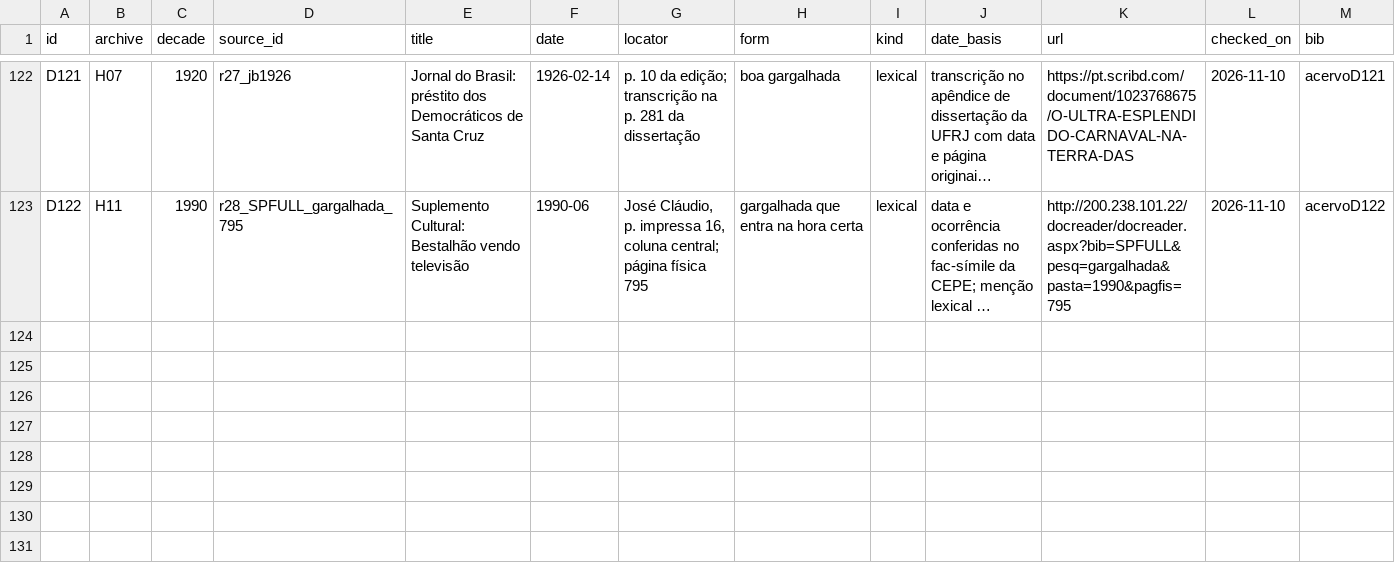
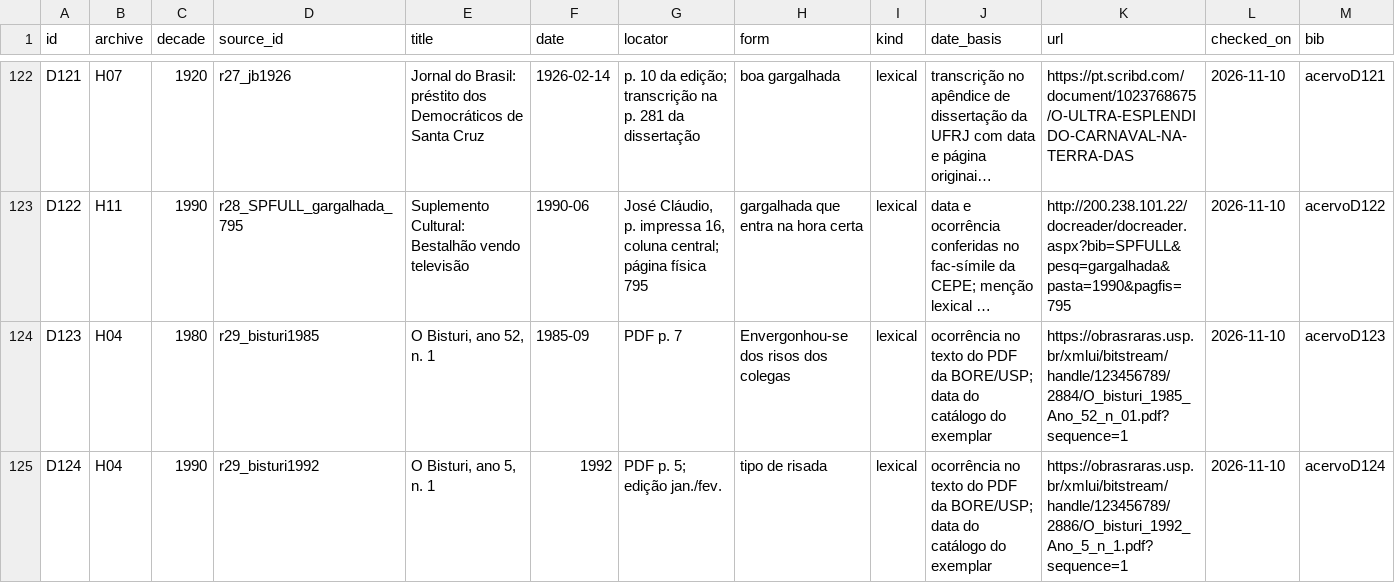
Before and after one commit to murilloed/historia-riso-escrito-portugues, a CSV file: data/archive_decade_references.csv, drawn as a sheet; only a part is shown, gaps mark what is left out; long unchanged cells end in …; the diff names each change by its address in the sheet, - before the commit and + after, or states it on an @@ line.

Commit message:
Verify two BORE decades using edition date browse

```diff
--- a/data/archive_decade_references.csv
+++ b/data/archive_decade_references.csv
+row 124: D123 | H04 | 1980 | r29_bisturi1985 | O Bisturi, ano 52, n. 1 | 1985-09 | PDF p. 7 | Envergonhou-se dos risos dos colegas | lexical | ocorrência no texto do PDF da BORE/USP; data do catálogo do exemplar | https://obrasraras.usp.br/xmlui/bitstream/handle/123456789/2884/O_bisturi_1985_Ano_52_n_01.pdf?sequence=1 | 2026-11-10 | acervoD123
+row 125: D124 | H04 | 1990 | r29_bisturi1992 | O Bisturi, ano 5, n. 1 | 1992 | PDF p. 5; edição jan./fev. | tipo de risada | lexical | ocorrência no texto do PDF da BORE/USP; data do catálogo do exemplar | https://obrasraras.usp.br/xmlui/bitstream/handle/123456789/2886/O_bisturi_1992_Ano_5_n_1.pdf?sequence=1 | 2026-11-10 | acervoD124
```
Also changed, not shown: data/archive_decade_matrix.csv, data/archive_profiles.csv, 22 other files.
